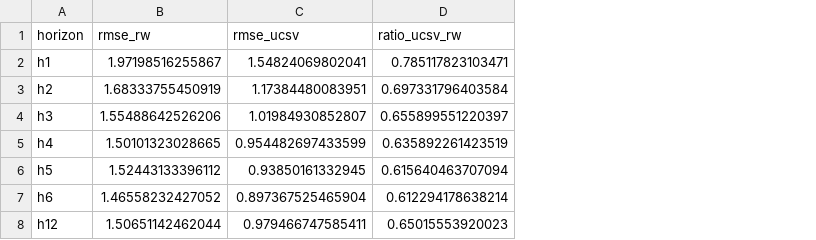
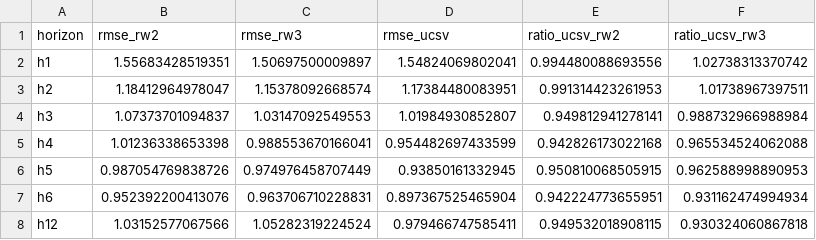
Before and after one commit to Andyyces/Inflation-Forecasting-ML, a CSV file: Output/Tables/rmse_ucsv_rw.csv, drawn as a sheet; removed rows and columns are numbered as before the commit, all else as after; the diff names each change by its address in the sheet, - before the commit and + after, or states it on an @@ line.

Commit message:
Adding UCSV and RW evaluation

```diff
--- a/Output/Tables/rmse_ucsv_rw.csv
+++ b/Output/Tables/rmse_ucsv_rw.csv
-column B (rmse_rw), rows 2-8: 1.97198516255867 | 1.68333755450919 | 1.55488642526206 | 1.50101323028665 | 1.52443133396112 | 1.46558232427052 | 1.50651142462044
+column B (rmse_rw2), rows 2-8: 1.55683428519351 | 1.18412964978047 | 1.07373701094837 | 1.01236338653398 | 0.987054769838726 | 0.952392200413076 | 1.03152577067566
+column C (rmse_rw3), rows 2-8: 1.50697500009897 | 1.15378092668574 | 1.03147092549553 | 0.988553670166041 | 0.974976458707449 | 0.963706710228831 | 1.05282319224524
-column D (ratio_ucsv_rw), rows 2-8: 0.785117823103471 | 0.697331796403584 | 0.655899551220397 | 0.635892261423519 | 0.615640463707094 | 0.612294178638214 | 0.65015553920023
+column E (ratio_ucsv_rw2), rows 2-8: 0.994480088693556 | 0.991314423261953 | 0.949812941278141 | 0.942826173022168 | 0.950810068505915 | 0.942224773655951 | 0.949532018908115
+column F (ratio_ucsv_rw3), rows 2-8: 1.02738313370742 | 1.01738967397511 | 0.988732966988984 | 0.965534524062088 | 0.962588998890953 | 0.931162474994934 | 0.930324060867818
```
Also changed, not shown: 7 other files.
